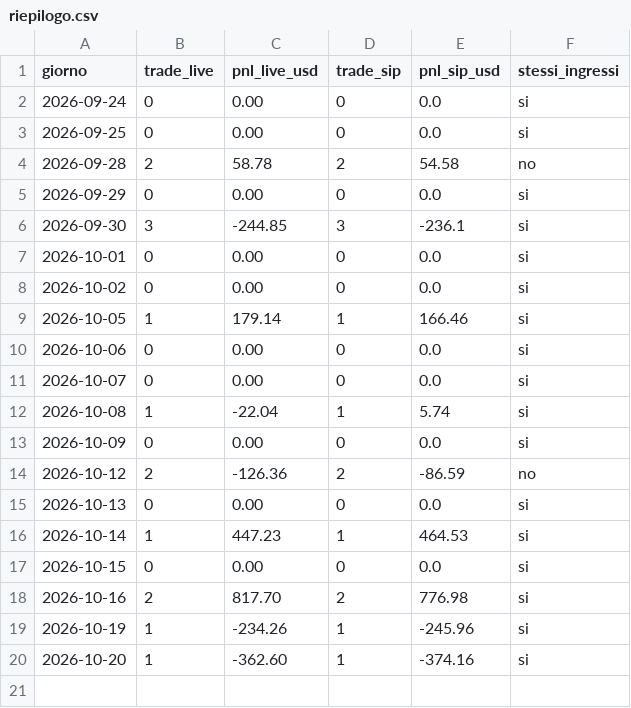
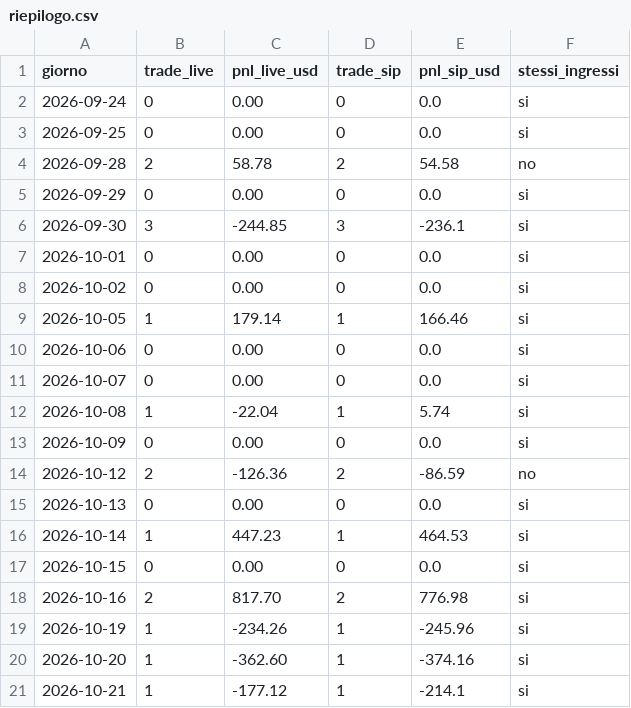
Before and after one commit to GabrieleSozio/AI-Trading, a CSV file: riepilogo.csv, drawn as a sheet.

```diff
--- a/riepilogo.csv
+++ b/riepilogo.csv
@@ -20 +20,2 @@ giorno,trade_live,pnl_live_usd,trade_sip,pnl_sip_usd,stessi_ingressi
 2026-10-20,1,-362.60,1,-374.16,si
+2026-10-21,1,-177.12,1,-214.1,si
```
Also changed, not shown: 3 other files.
